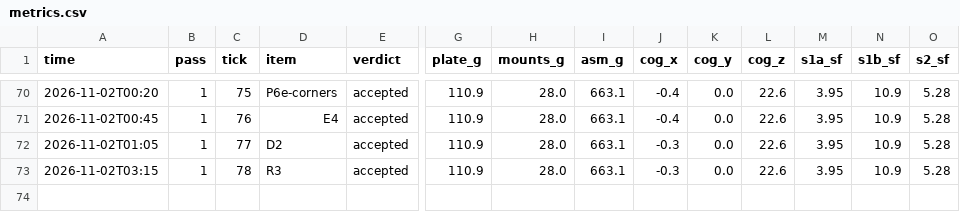
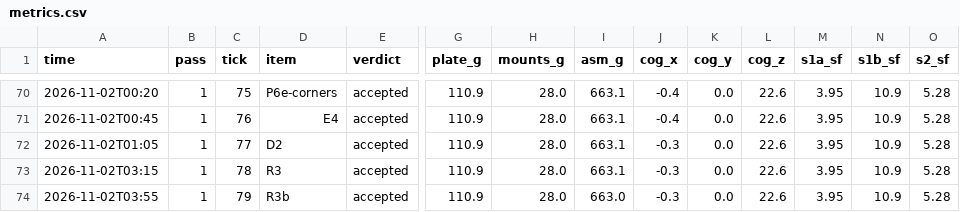
Before and after one commit to 0mdb/robot-buddy, a CSV file: docs/cad/loop/metrics.csv, drawn as a sheet; only a part is shown, gaps mark what is left out; rows hold the shown columns only; the diff names each change by its address in the sheet, - before the commit and + after, or states it on an @@ line.

```diff
--- a/docs/cad/loop/metrics.csv
+++ b/docs/cad/loop/metrics.csv
+row 74: 2026-11-02T03:55 | 1 | 79 | R3b | accepted | 110.9 | 28.0 | 663.0 | -0.3 | 0.0 | 22.6 | 3.95 | 10.9 | 5.28
```
Also changed, not shown: 34 other files.
